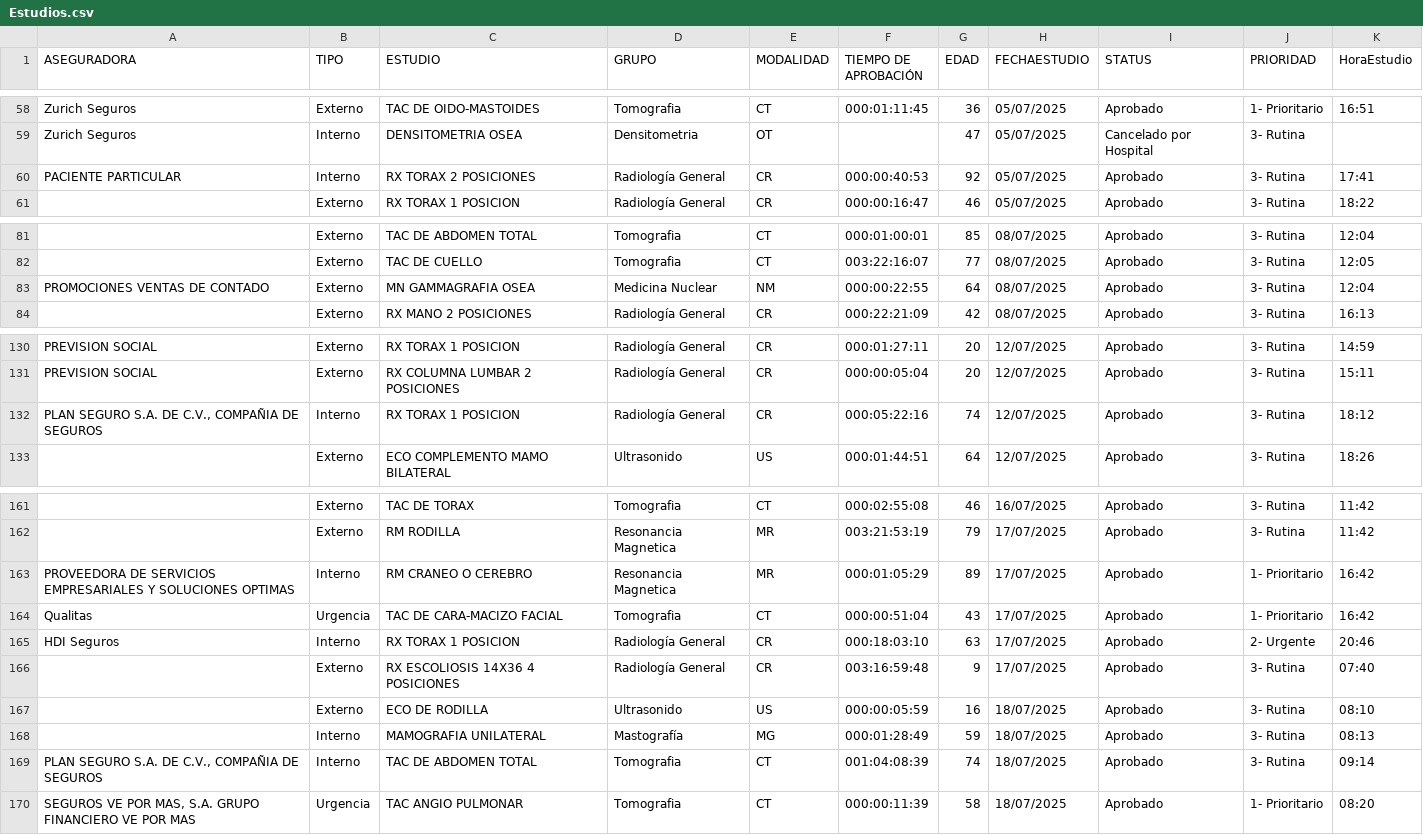
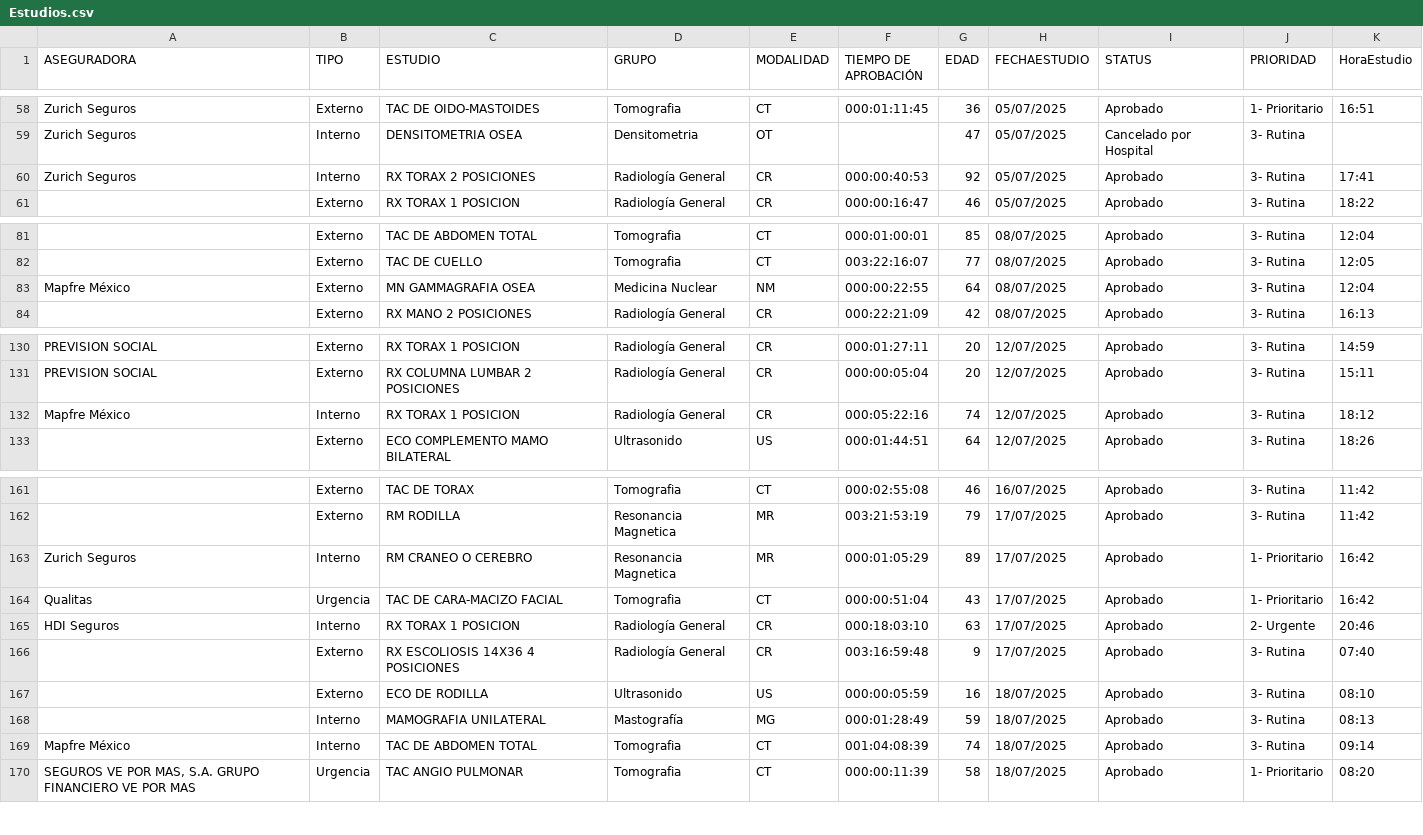
Before and after one commit to keniauva-ship-it/TMACT, a CSV file: Estudios.csv, drawn as a sheet; only a part is shown, gaps mark what is left out; the diff covers the shown part only; the diff names each change by its address in the sheet, - before the commit and + after, or states it on an @@ line.

```diff
--- a/Estudios.csv
+++ b/Estudios.csv
-A60 (ASEGURADORA): PACIENTE PARTICULAR
+A60 (ASEGURADORA): Zurich Seguros
-A83 (ASEGURADORA): PROMOCIONES VENTAS DE CONTADO
+A83 (ASEGURADORA): Mapfre México
-A132 (ASEGURADORA): PLAN SEGURO S.A. DE C.V., COMPAÑIA DE SEGUROS
+A132 (ASEGURADORA): Mapfre México
-A163 (ASEGURADORA): PROVEEDORA DE SERVICIOS EMPRESARIALES Y SOLUCIONES OPTIMAS
+A163 (ASEGURADORA): Zurich Seguros
-A169 (ASEGURADORA): PLAN SEGURO S.A. DE C.V., COMPAÑIA DE SEGUROS
+A169 (ASEGURADORA): Mapfre México
```
Also changed, not shown: 18 edited cells elsewhere in this file.
